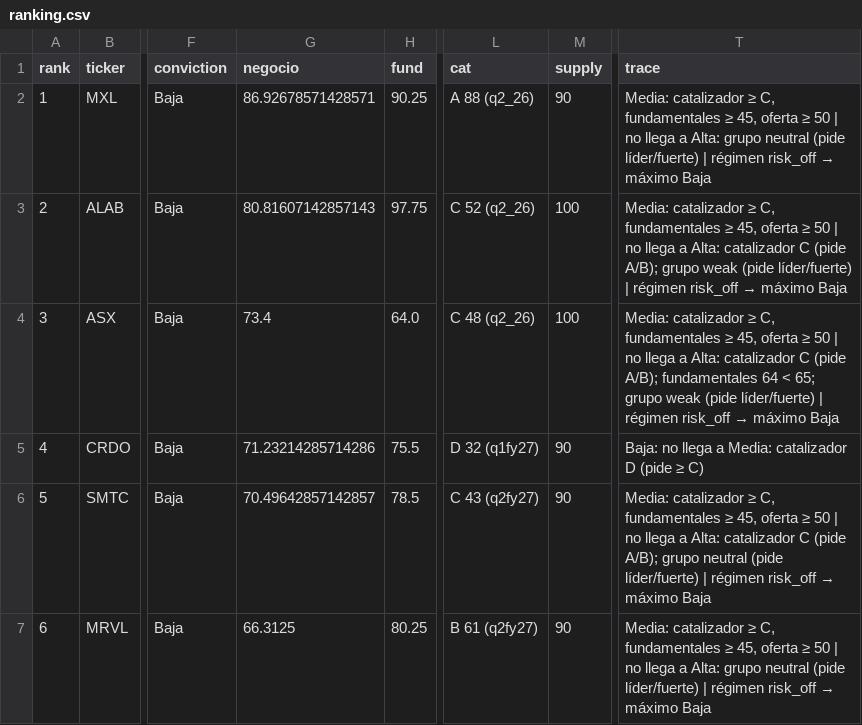
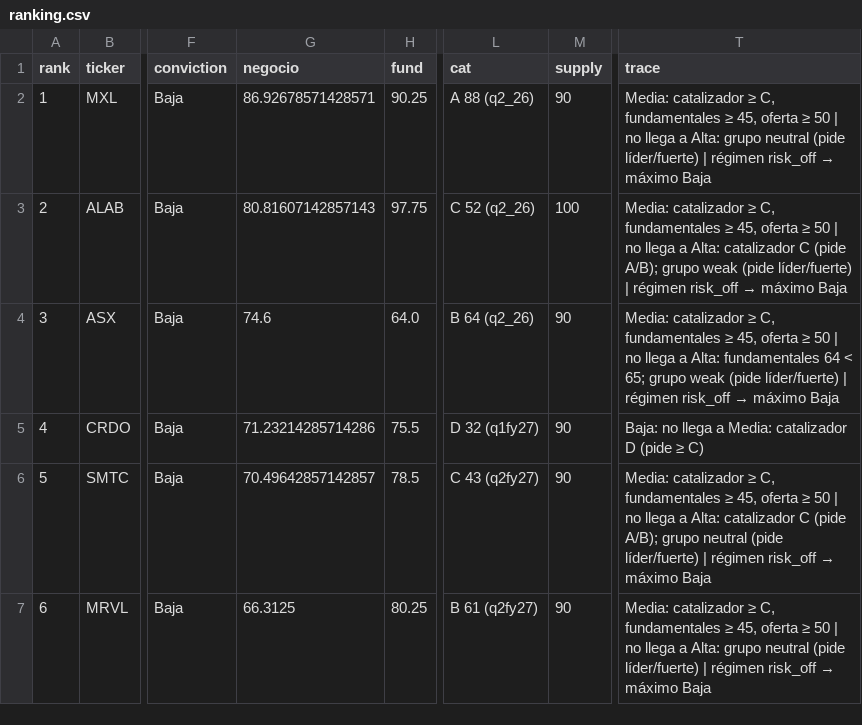
Before and after one commit to Richardmille99/Trading-AI-Growth, a CSV file: semis/ranking.csv, drawn as a sheet; only a part is shown, gaps mark what is left out; the diff names each change by its address in the sheet, - before the commit and + after, or states it on an @@ line.

```diff
--- a/semis/ranking.csv
+++ b/semis/ranking.csv
-G4 (negocio): 73.4
+G4 (negocio): 74.6
-L4 (cat): C 48 (q2_26)
+L4 (cat): B 64 (q2_26)
-M4 (supply): 100
+M4 (supply): 90
-T4 (trace): …a Alta: catalizador C (pide A/B); fundamentales 64…
+T4 (trace): …a Alta: fundamentales 64…
```
Also changed, not shown: 5 other files.
